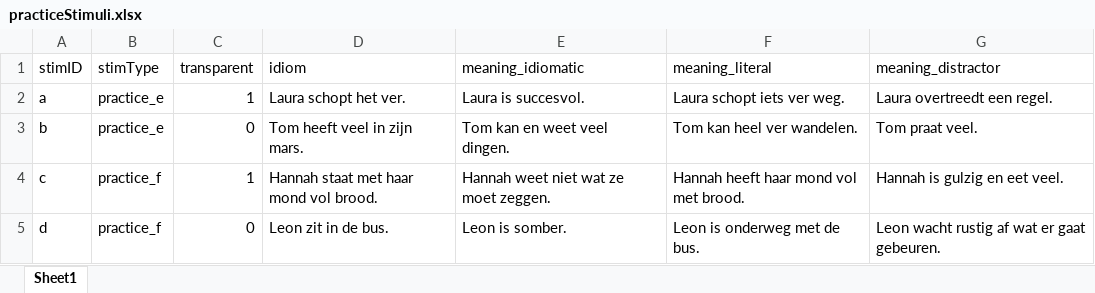
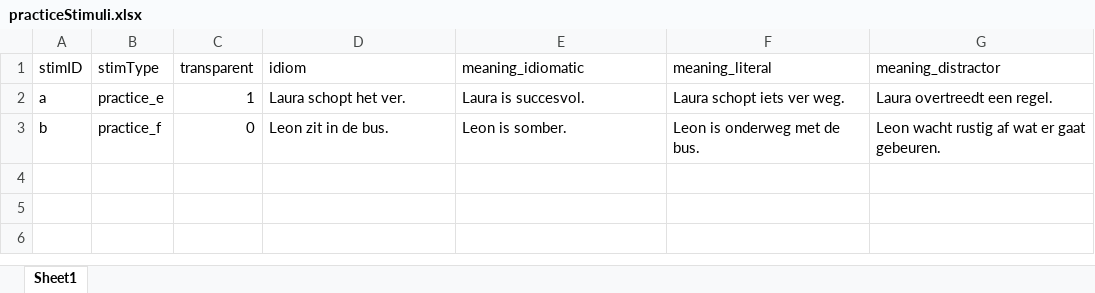
Before and after one commit to kemaeri/metaphor-knowledge, an Excel workbook: resources/practiceStimuli.xlsx, sheet Sheet1, drawn as a sheet; values as stored, in another font and other column widths than the file's, no borders; the diff names each change by its address in the sheet, - before the commit and + after, or states it on an @@ line.

```diff
--- a/resources/practiceStimuli.xlsx (sheet Sheet1)
+++ b/resources/practiceStimuli.xlsx (sheet Sheet1)
-B3 (stimType): practice_e
+B3 (stimType): practice_f
-D3 (idiom): Tom heeft veel in zijn mars.
+D3 (idiom): Leon zit in de bus.
-E3 (meaning_idiomatic): Tom kan en weet veel dingen.
+E3 (meaning_idiomatic): Leon is somber.
-F3 (meaning_literal): Tom kan heel ver wandelen.
+F3 (meaning_literal): Leon is onderweg met de bus.
-G3 (meaning_distractor): Tom praat veel.
+G3 (meaning_distractor): Leon wacht rustig af wat er gaat gebeuren.
-row 4: c | practice_f | 1 | Hannah staat met haar mond vol brood. | Hannah weet niet wat ze moet zeggen. | Hannah heeft haar mond vol met brood. | Hannah is gulzig en eet veel.
-row 5: d | practice_f | 0 | Leon zit in de bus. | Leon is somber. | Leon is onderweg met de bus. | Leon wacht rustig af wat er gaat gebeuren.
```
Also changed, not shown: resources/idiomStimuli.xlsx, 6 other files.
